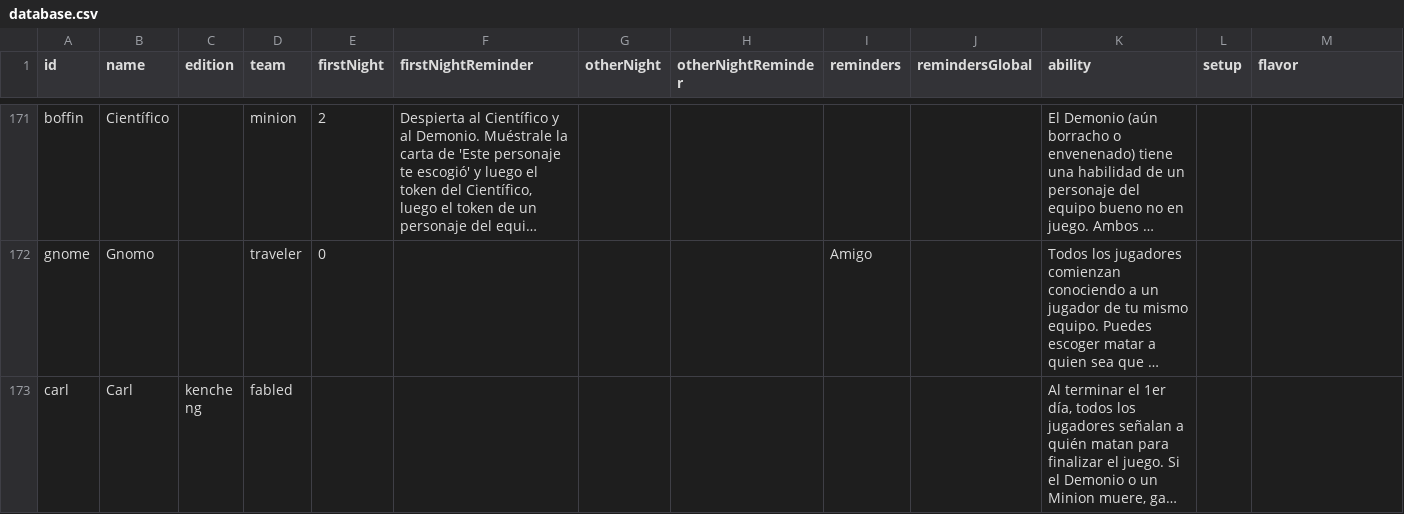
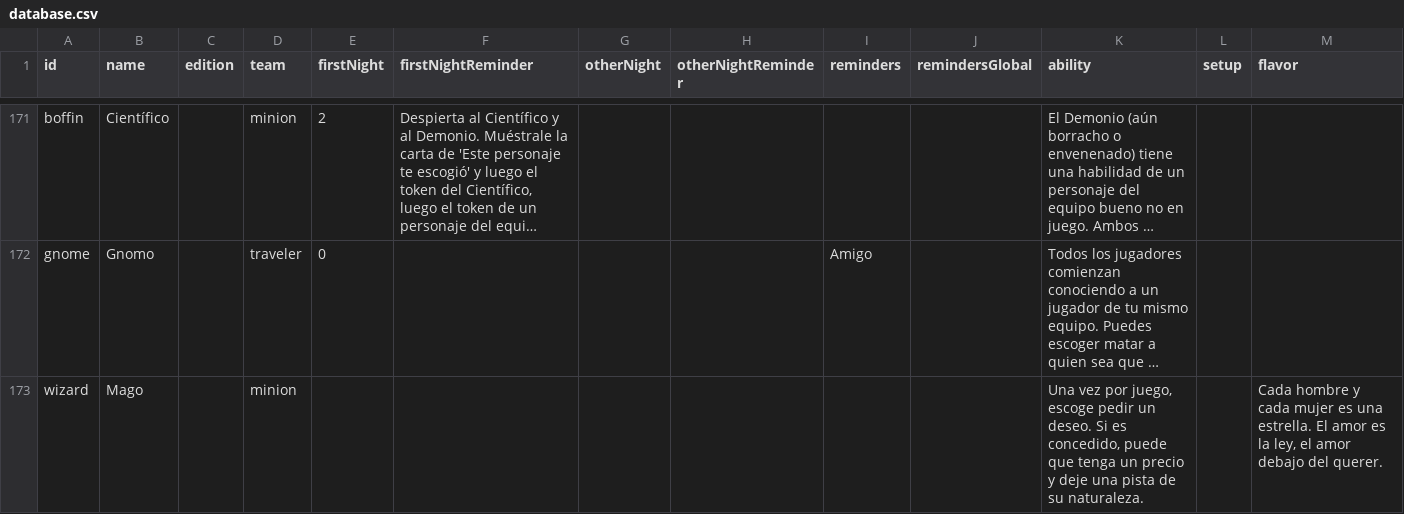
Before and after one commit to nolonunez/botc-spanish, a CSV file: assets/es_MX/database.csv, drawn as a sheet; only a part is shown, gaps mark what is left out; the shorter side is filled out with more unchanged rows; long unchanged cells end in …; the diff covers the shown part only; the diff names each change by its address in the sheet, - before the commit and + after, or states it on an @@ line.

Commit message:
wizards and xaan added

```diff
--- a/assets/es_MX/database.csv
+++ b/assets/es_MX/database.csv
+row 173: wizard | Mago |  | minion |  |  |  |  |  |  | Una vez por juego, escoge pedir un deseo. Si es concedido, puede que tenga un precio y deje una pista de su naturaleza. |  | Cada hombre y cada mujer es una estrella. El amor es la ley, el amor debajo del querer.
```
Also changed, not shown: 1 added row and 1 edited cell elsewhere in this file, assets/images/images.csv, 5 other files.
